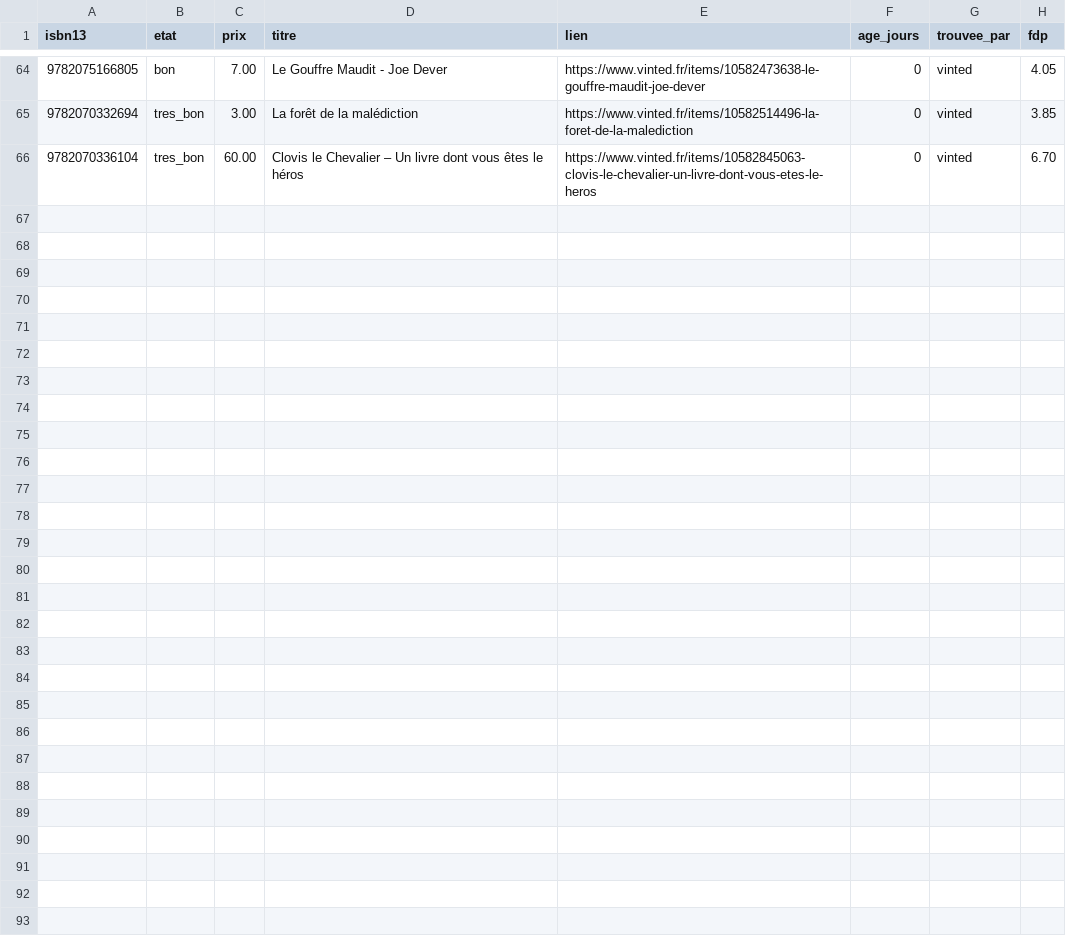
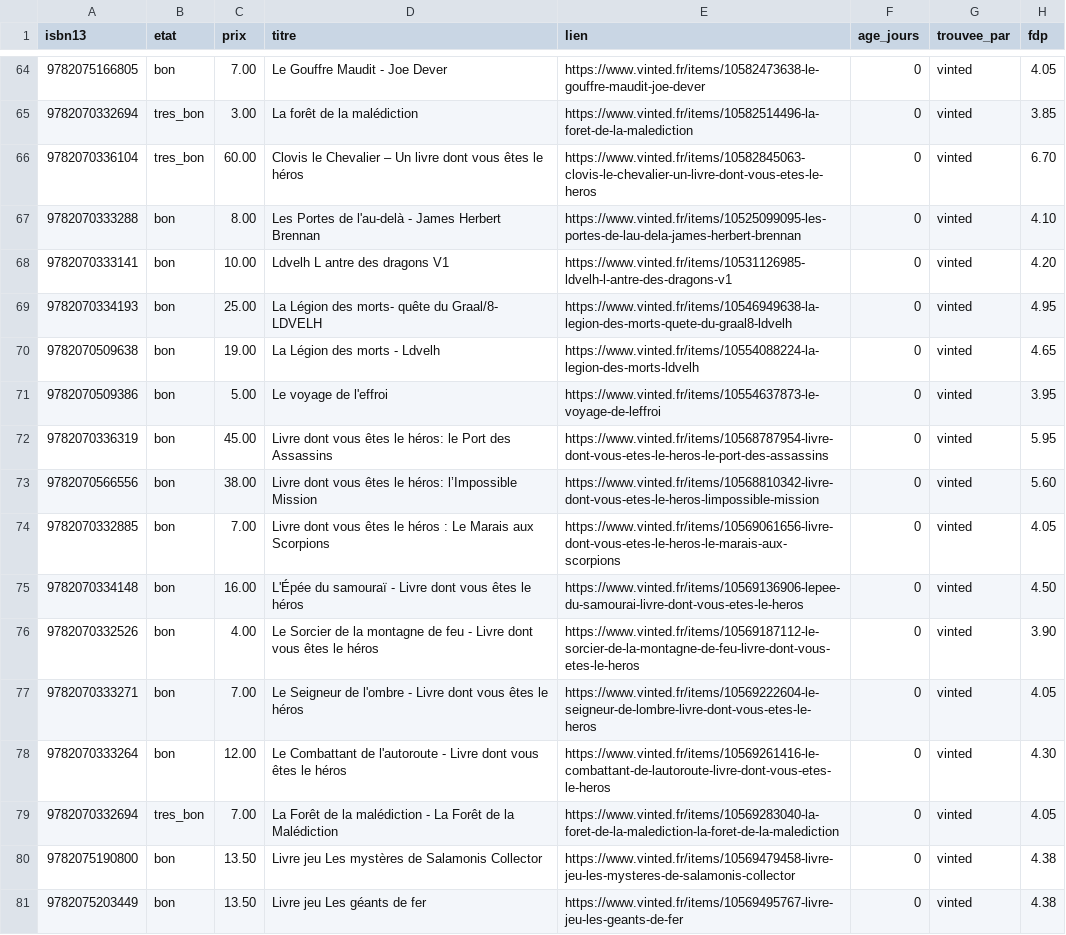
Before and after one commit to loliba92/LDVELH, a CSV file: data/raw/occasion/annonces-vinted-2026-10-29.csv, drawn as a sheet; only a part is shown, gaps mark what is left out; the diff names each change by its address in the sheet, - before the commit and + after, or states it on an @@ line.

```diff
--- a/data/raw/occasion/annonces-vinted-2026-10-29.csv
+++ b/data/raw/occasion/annonces-vinted-2026-10-29.csv
+row 67: 9782070333288 | bon | 8.00 | Les Portes de l'au-delà - James Herbert Brennan | https://www.vinted.fr/items/10525099095-les-portes-de-lau-dela-james-herbert-brennan | 0 | vinted | 4.10
+row 68: 9782070333141 | bon | 10.00 | Ldvelh L antre des dragons V1 | https://www.vinted.fr/items/10531126985-ldvelh-l-antre-des-dragons-v1 | 0 | vinted | 4.20
+row 69: 9782070334193 | bon | 25.00 | La Légion des morts- quête du Graal/8- LDVELH | https://www.vinted.fr/items/10546949638-la-legion-des-morts-quete-du-graal8-ldvelh | 0 | vinted | 4.95
+row 70: 9782070509638 | bon | 19.00 | La Légion des morts - Ldvelh | https://www.vinted.fr/items/10554088224-la-legion-des-morts-ldvelh | 0 | vinted | 4.65
+row 71: 9782070509386 | bon | 5.00 | Le voyage de l'effroi | https://www.vinted.fr/items/10554637873-le-voyage-de-leffroi | 0 | vinted | 3.95
+row 72: 9782070336319 | bon | 45.00 | Livre dont vous êtes le héros: le Port des Assassins | https://www.vinted.fr/items/10568787954-livre-dont-vous-etes-le-heros-le-port-des-assassins | 0 | vinted | 5.95
+row 73: 9782070566556 | bon | 38.00 | Livre dont vous êtes le héros: l’Impossible Mission | https://www.vinted.fr/items/10568810342-livre-dont-vous-etes-le-heros-limpossible-mission | 0 | vinted | 5.60
+row 74: 9782070332885 | bon | 7.00 | Livre dont vous êtes le héros : Le Marais aux Scorpions | https://www.vinted.fr/items/10569061656-livre-dont-vous-etes-le-heros-le-marais-aux-scorpions | 0 | vinted | 4.05
+row 75: 9782070334148 | bon | 16.00 | L'Épée du samouraï - Livre dont vous êtes le héros | https://www.vinted.fr/items/10569136906-lepee-du-samourai-livre-dont-vous-etes-le-heros | 0 | vinted | 4.50
+row 76: 9782070332526 | bon | 4.00 | Le Sorcier de la montagne de feu - Livre dont vous êtes le héros | https://www.vinted.fr/items/10569187112-le-sorcier-de-la-montagne-de-feu-livre-dont-vous-etes-le-heros | 0 | vinted | 3.90
+row 77: 9782070333271 | bon | 7.00 | Le Seigneur de l'ombre - Livre dont vous êtes le héros | https://www.vinted.fr/items/10569222604-le-seigneur-de-lombre-livre-dont-vous-etes-le-heros | 0 | vinted | 4.05
+row 78: 9782070333264 | bon | 12.00 | Le Combattant de l'autoroute - Livre dont vous êtes le héros | https://www.vinted.fr/items/10569261416-le-combattant-de-lautoroute-livre-dont-vous-etes-le-heros | 0 | vinted | 4.30
+row 79: 9782070332694 | tres_bon | 7.00 | La Forêt de la malédiction - La Forêt de la Malédiction | https://www.vinted.fr/items/10569283040-la-foret-de-la-malediction-la-foret-de-la-malediction | 0 | vinted | 4.05
+row 80: 9782075190800 | bon | 13.50 | Livre jeu Les mystères de Salamonis Collector | https://www.vinted.fr/items/10569479458-livre-jeu-les-mysteres-de-salamonis-collector | 0 | vinted | 4.38
+row 81: 9782075203449 | bon | 13.50 | Livre jeu Les géants de fer | https://www.vinted.fr/items/10569495767-livre-jeu-les-geants-de-fer | 0 | vinted | 4.38
```
Also changed, not shown: data/raw/occasion/vinted-2026-10-29.csv, 8 other files.
